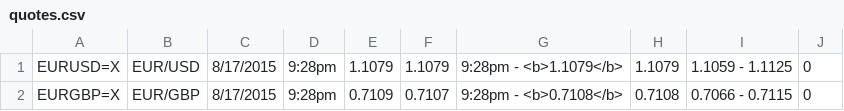
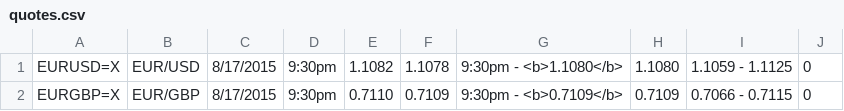
Before and after one commit to TradingLab/tlrec, a CSV file: build/quotes.csv, drawn as a sheet; removed rows and columns are numbered as before the commit, all else as after; the diff names each change by its address in the sheet, - before the commit and + after, or states it on an @@ line.

```diff
--- a/build/quotes.csv
+++ b/build/quotes.csv
+column E, rows 1-2: 1.1082 | 0.7110
-column F, rows 1-2: 1.1079 | 0.7107
-D1:D2: 9:28pm
+D1:D2: 9:30pm
-F1: 1.1079
+F1: 1.1078
-G1: 9:28pm - <b>1.1079</b>
+G1: 9:30pm - <b>1.1080</b>
-H1: 1.1079
+H1: 1.1080
-G2: 9:28pm - <b>0.7108</b>
+G2: 9:30pm - <b>0.7109</b>
-H2: 0.7108
+H2: 0.7109
```
Also changed, not shown: 1 other file.
